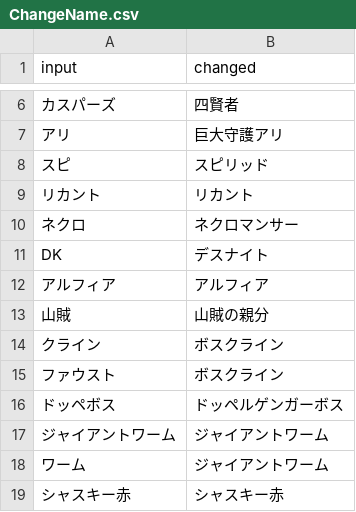
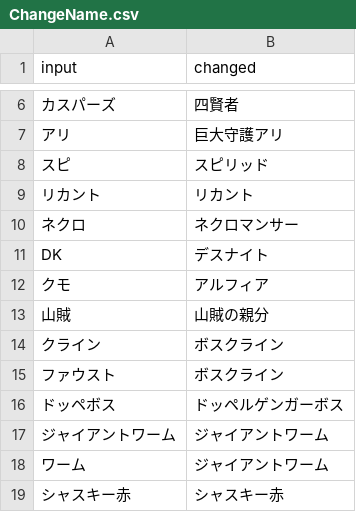
Before and after one commit to ringhio08-dep/discordpy-startup, a CSV file: ChangeName.csv, drawn as a sheet; only a part is shown, gaps mark what is left out.

Commit message:
Update ChangeName.csv

```diff
--- a/ChangeName.csv
+++ b/ChangeName.csv
@@ -11,3 +11,3 @@
 DK,デスナイト
-アルフィア,アルフィア
+クモ,アルフィア
 山賊,山賊の親分
```
